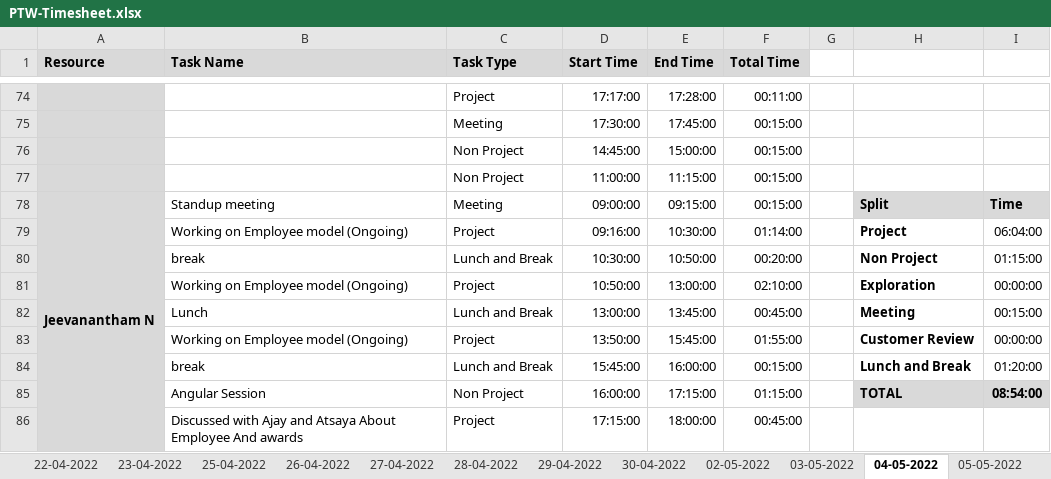
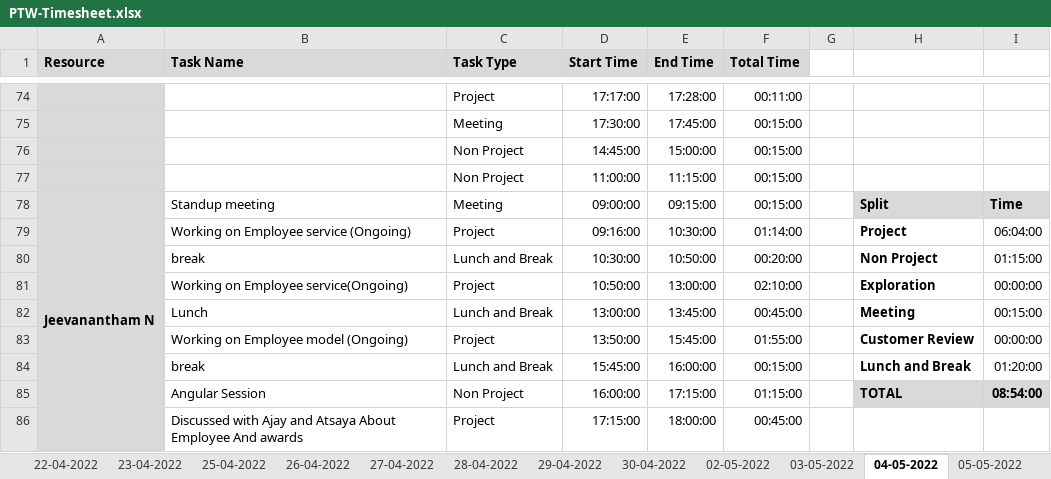
Before and after one commit to Tenacious-Org/Project-A5, an Excel workbook: Process/Timesheet/PTW-Timesheet.xlsx, sheet 04-05-2022, drawn as a sheet; only a part is shown, gaps mark what is left out; values as stored, in another font and other column widths than the file's, no borders; conditional formats not drawn; the diff names each change by its address in the sheet, - before the commit and + after, or states it on an @@ line.

```diff
--- a/Process/Timesheet/PTW-Timesheet.xlsx (sheet 04-05-2022)
+++ b/Process/Timesheet/PTW-Timesheet.xlsx (sheet 04-05-2022)
-B79 (Task Name): Working on Employee model (Ongoing)
+B79 (Task Name): Working on Employee service (Ongoing)
-B81 (Task Name): Working on Employee model (Ongoing)
+B81 (Task Name): Working on Employee service(Ongoing)
```
Also changed, not shown: sheet 03-05-2022, sheet 05-05-2022, formulas that keep their value.
